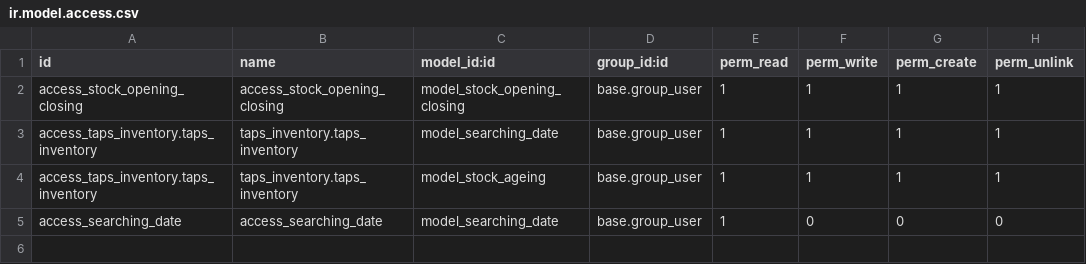
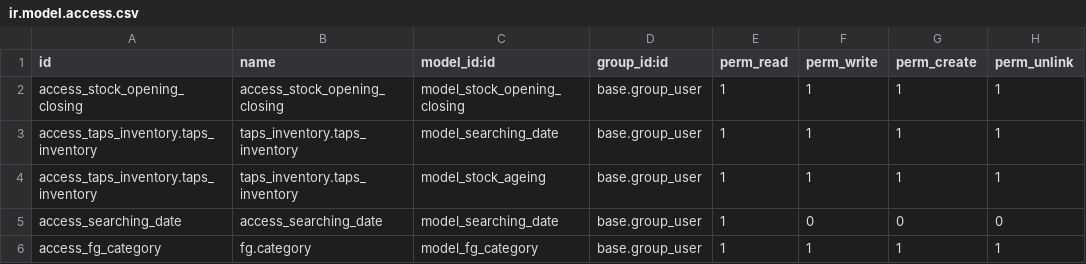
Before and after one commit to masbha-tex/taps, a CSV file: taps_inventory/security/ir.model.access.csv, drawn as a sheet.

```diff
--- a/taps_inventory/security/ir.model.access.csv
+++ b/taps_inventory/security/ir.model.access.csv
@@ -5 +5,2 @@ access_taps_inventory.taps_inventory,taps_inventory.taps_inventory,model_stock_a
 access_searching_date,access_searching_date,model_searching_date,base.group_user,1,0,0,0
+access_fg_category,fg.category,model_fg_category,base.group_user,1,1,1,1
```
Also changed, not shown: 13 other files.
